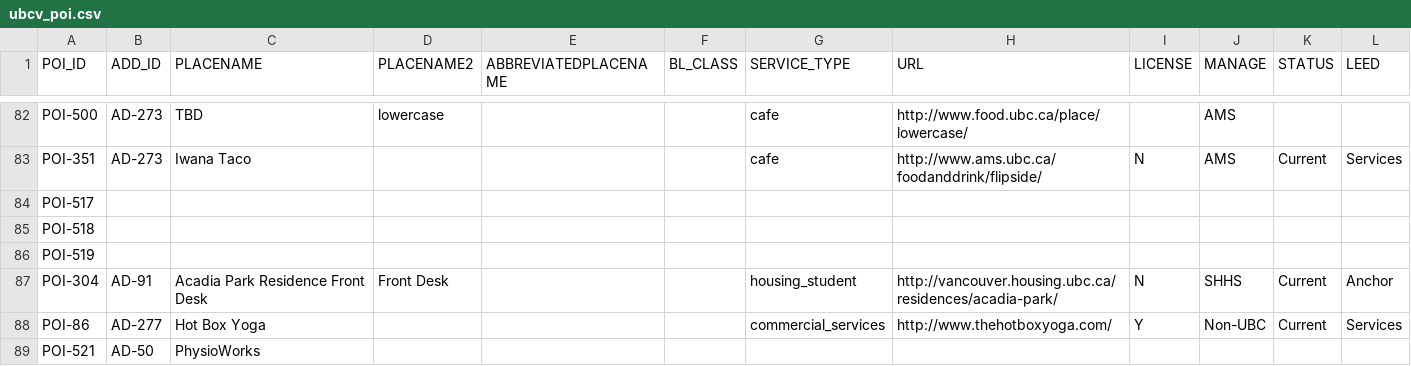
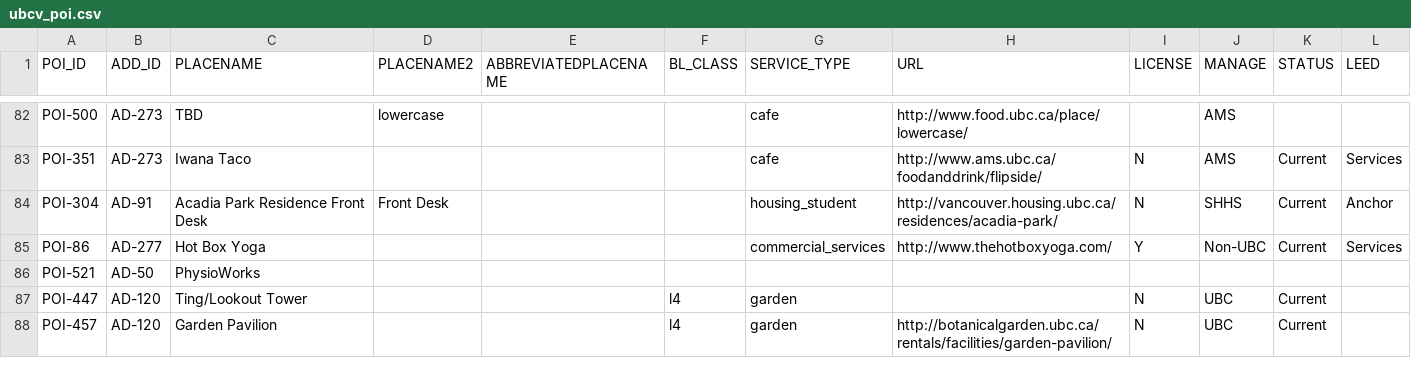
Before and after one commit to UBCGeodata/ubcv-locations, a CSV file: csv/ubcv_poi.csv, drawn as a sheet; only a part is shown, gaps mark what is left out; the shorter side is filled out with more unchanged rows; the diff names each change by its address in the sheet, - before the commit and + after, or states it on an @@ line.

```diff
--- a/csv/ubcv_poi.csv
+++ b/csv/ubcv_poi.csv
-row 84: POI-517
-row 85: POI-518
-row 86: POI-519
```
Also changed, not shown: 4 other files.
